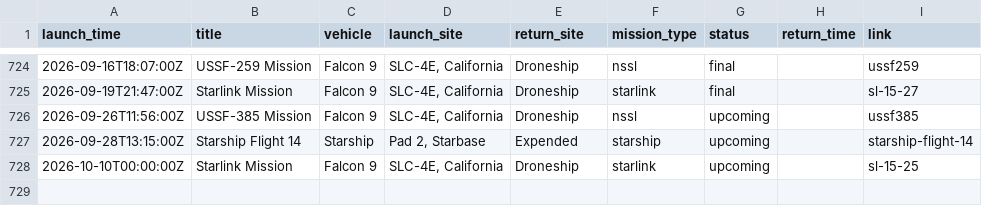
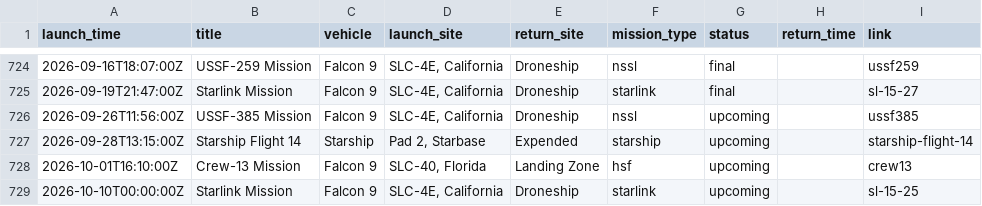
Before and after one commit to ChrisHo0317/Local_Dashboard, a CSV file: data/spacex_launches.csv, drawn as a sheet; only a part is shown, gaps mark what is left out; the diff names each change by its address in the sheet, - before the commit and + after, or states it on an @@ line.

```diff
--- a/data/spacex_launches.csv
+++ b/data/spacex_launches.csv
+row 728: 2026-10-01T16:10:00Z | Crew-13 Mission | Falcon 9 | SLC-40, Florida | Landing Zone | hsf | upcoming |  | crew13
```
Also changed, not shown: data/bond_yields.csv, data/calendar_events.csv, 7 other files.
